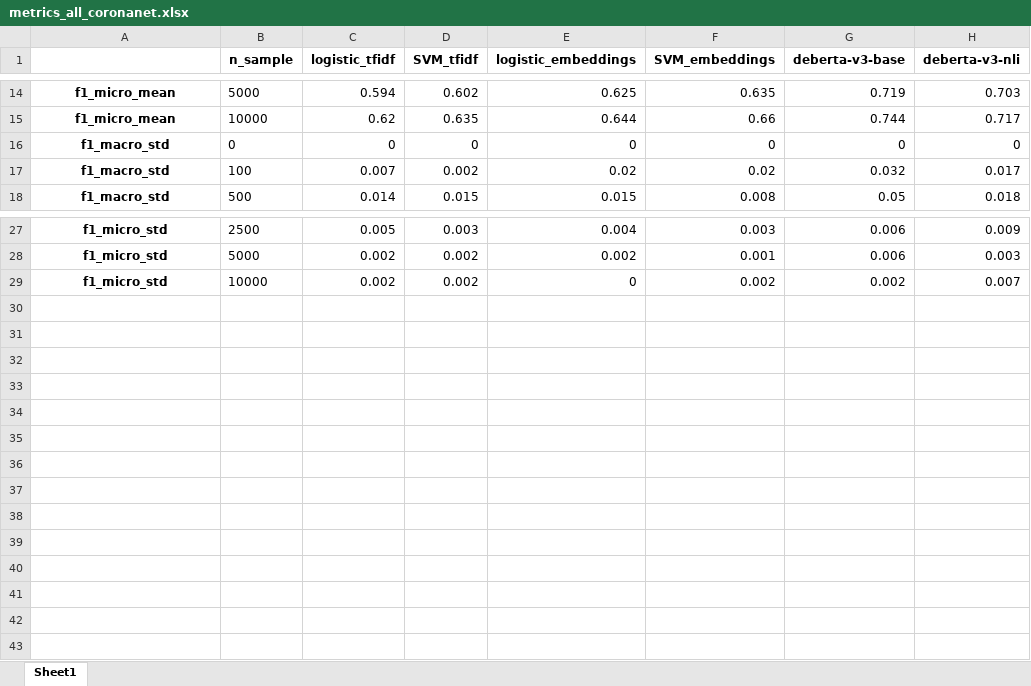
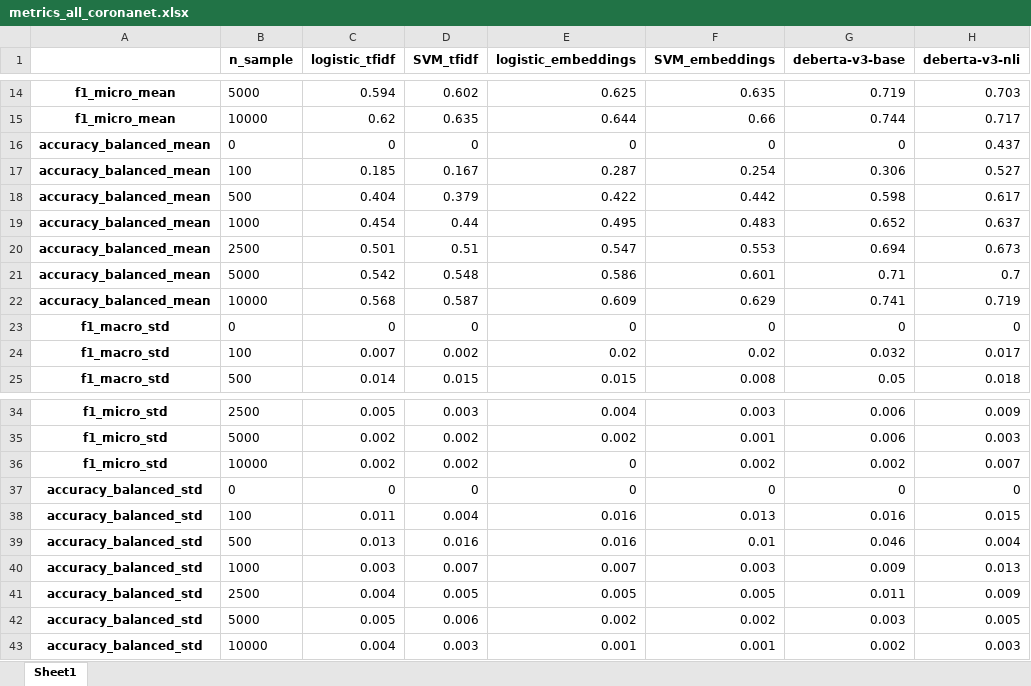
Before and after one commit to MoritzLaurer/less-annotating-with-bert-nli, an Excel workbook: appendix/metrics_all_coronanet.xlsx, sheet Sheet1, drawn as a sheet; only a part is shown, gaps mark what is left out; values as stored, in another font and other column widths than the file's, no borders; the diff names each change by its address in the sheet, - before the commit and + after, or states it on an @@ line.

```diff
--- a/appendix/metrics_all_coronanet.xlsx (sheet Sheet1)
+++ b/appendix/metrics_all_coronanet.xlsx (sheet Sheet1)
+row 16: accuracy_balanced_mean | 0 | 0 | 0 | 0 | 0 | 0 | 0.437
+row 17: accuracy_balanced_mean | 100 | 0.185 | 0.167 | 0.287 | 0.254 | 0.306 | 0.527
+row 18: accuracy_balanced_mean | 500 | 0.404 | 0.379 | 0.422 | 0.442 | 0.598 | 0.617
+row 19: accuracy_balanced_mean | 1000 | 0.454 | 0.44 | 0.495 | 0.483 | 0.652 | 0.637
+row 20: accuracy_balanced_mean | 2500 | 0.501 | 0.51 | 0.547 | 0.553 | 0.694 | 0.673
+row 21: accuracy_balanced_mean | 5000 | 0.542 | 0.548 | 0.586 | 0.601 | 0.71 | 0.7
+row 22: accuracy_balanced_mean | 10000 | 0.568 | 0.587 | 0.609 | 0.629 | 0.741 | 0.719
+row 37: accuracy_balanced_std | 0 | 0 | 0 | 0 | 0 | 0 | 0
+row 38: accuracy_balanced_std | 100 | 0.011 | 0.004 | 0.016 | 0.013 | 0.016 | 0.015
+row 39: accuracy_balanced_std | 500 | 0.013 | 0.016 | 0.016 | 0.01 | 0.046 | 0.004
+row 40: accuracy_balanced_std | 1000 | 0.003 | 0.007 | 0.007 | 0.003 | 0.009 | 0.013
+row 41: accuracy_balanced_std | 2500 | 0.004 | 0.005 | 0.005 | 0.005 | 0.011 | 0.009
+row 42: accuracy_balanced_std | 5000 | 0.005 | 0.006 | 0.002 | 0.002 | 0.003 | 0.005
+row 43: accuracy_balanced_std | 10000 | 0.004 | 0.003 | 0.001 | 0.001 | 0.002 | 0.003
```
Also changed, not shown: appendix/f1-macro-mean-difference.xlsx, appendix/metrics_all_cap-sotu.xlsx, 17 other files.
